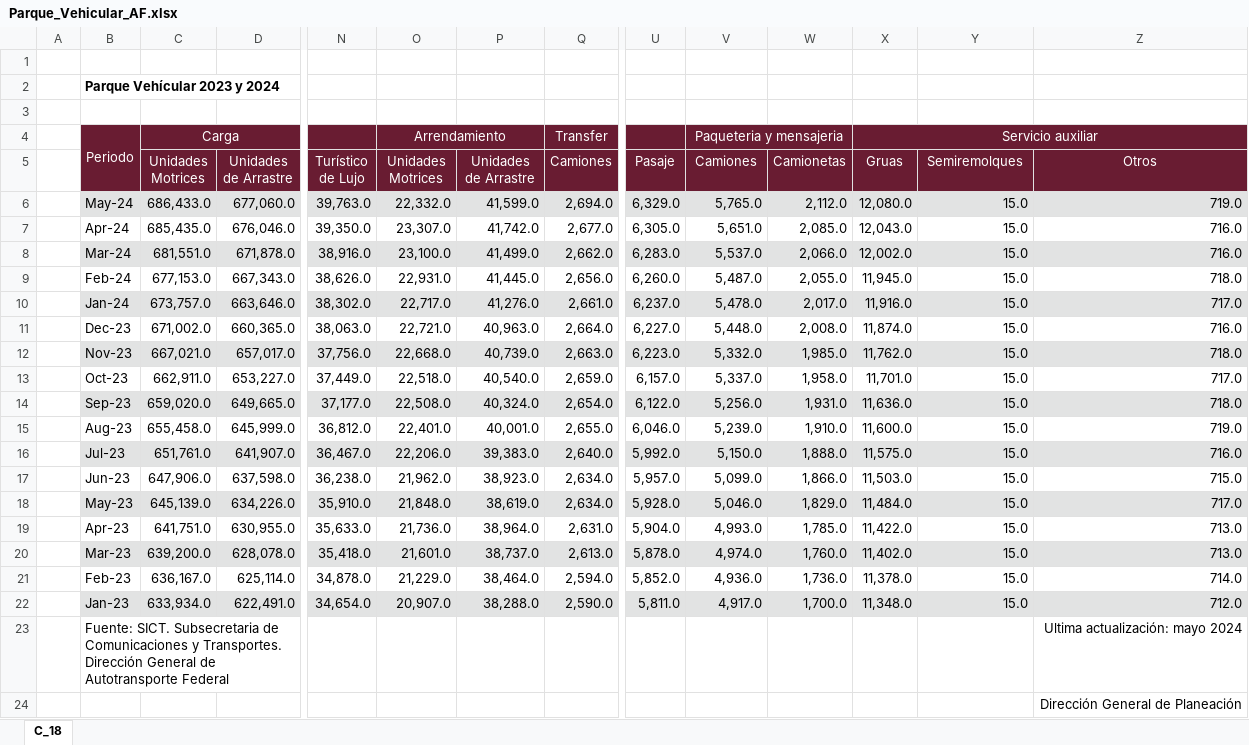
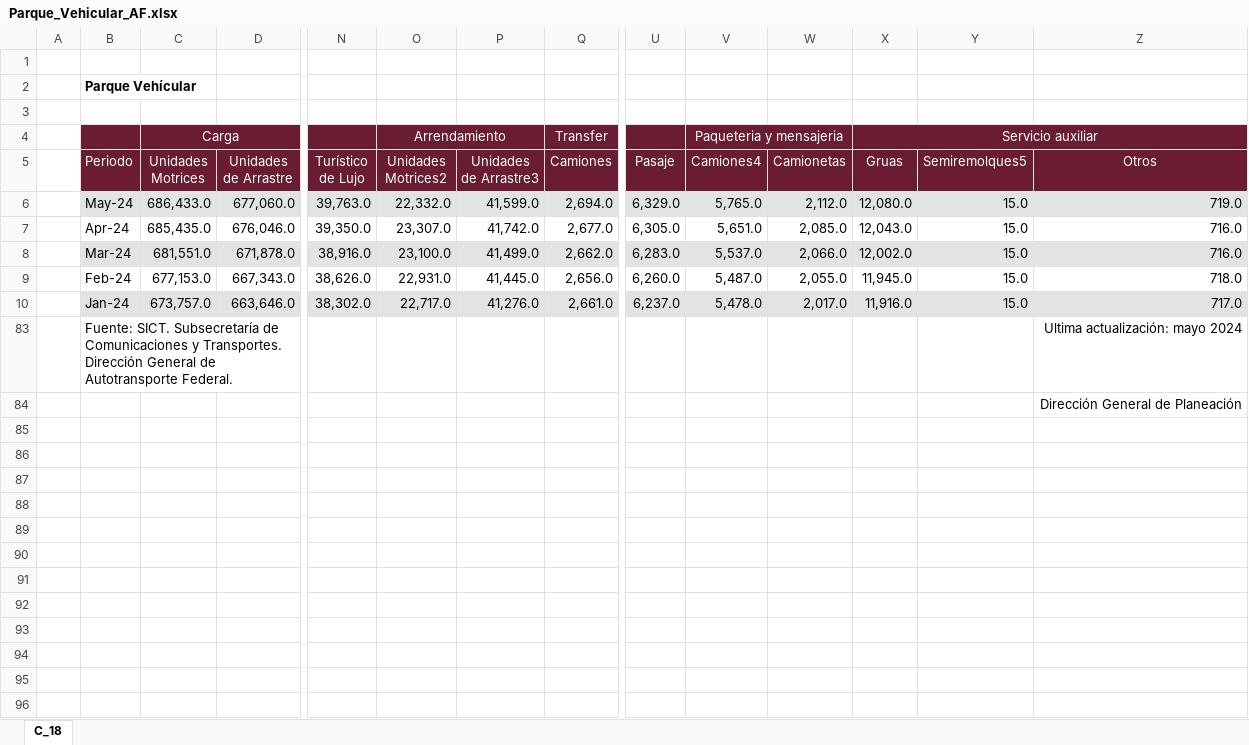
Before and after one commit to NeczarLopez/TI_Estadistica_Mensual_SICT, an Excel workbook: Parque_Vehicular_AF.xlsx, sheet C_18, drawn as a sheet; only a part is shown, gaps mark what is left out; values as stored, in another font and other column widths than the file's, no borders; table styles not drawn; removed rows and columns are numbered as before the commit, all else as after; rows hold the shown columns only; the diff names each change by its address in the sheet, - before the commit and + after, or states it on an @@ line.

```diff
--- a/Parque_Vehicular_AF.xlsx (sheet C_18)
+++ b/Parque_Vehicular_AF.xlsx (sheet C_18)
-B2 (Periodo): Parque Vehícular 2023 y 2024
+B2 (Periodo): Parque Vehícular
-B4 (Periodo): Periodo
+B4 (Periodo): (empty)
-B4:B5 merged
-B5: (empty)
+B5: Periodo
-O5: Unidades Motrices
+O5: Unidades Motrices2
-P5: Unidades de Arrastre
+P5: Unidades de Arrastre3
-V5: Camiones
+V5: Camiones4
-Y5: Semiremolques
+Y5: Semiremolques5
@@ row 11 hidden:  | Dec-23 | 671,002.0 | 660,365.0 | 38,063.0 | 22,721.0 | 40,963.0 | 2,664.0 | 6,227.0 | 5,448.0 | 2,008.0 | 11,874.0 | 15.0 | 716.0 @@
@@ row 12 hidden:  | Nov-23 | 667,021.0 | 657,017.0 | 37,756.0 | 22,668.0 | 40,739.0 | 2,663.0 | 6,223.0 | 5,332.0 | 1,985.0 | 11,762.0 | 15.0 | 718.0 @@
@@ row 13 hidden:  | Oct-23 | 662,911.0 | 653,227.0 | 37,449.0 | 22,518.0 | 40,540.0 | 2,659.0 | 6,157.0 | 5,337.0 | 1,958.0 | 11,701.0 | 15.0 | 717.0 @@
@@ row 14 hidden:  | Sep-23 | 659,020.0 | 649,665.0 | 37,177.0 | 22,508.0 | 40,324.0 | 2,654.0 | 6,122.0 | 5,256.0 | 1,931.0 | 11,636.0 | 15.0 | 718.0 @@
@@ row 15 hidden:  | Aug-23 | 655,458.0 | 645,999.0 | 36,812.0 | 22,401.0 | 40,001.0 | 2,655.0 | 6,046.0 | 5,239.0 | 1,910.0 | 11,600.0 | 15.0 | 719.0 @@
@@ row 16 hidden:  | Jul-23 | 651,761.0 | 641,907.0 | 36,467.0 | 22,206.0 | 39,383.0 | 2,640.0 | 5,992.0 | 5,150.0 | 1,888.0 | 11,575.0 | 15.0 | 716.0 @@
@@ row 17 hidden:  | Jun-23 | 647,906.0 | 637,598.0 | 36,238.0 | 21,962.0 | 38,923.0 | 2,634.0 | 5,957.0 | 5,099.0 | 1,866.0 | 11,503.0 | 15.0 | 715.0 @@
@@ row 18 hidden:  | May-23 | 645,139.0 | 634,226.0 | 35,910.0 | 21,848.0 | 38,619.0 | 2,634.0 | 5,928.0 | 5,046.0 | 1,829.0 | 11,484.0 | 15.0 | 717.0 @@
@@ row 19 hidden:  | Apr-23 | 641,751.0 | 630,955.0 | 35,633.0 | 21,736.0 | 38,964.0 | 2,631.0 | 5,904.0 | 4,993.0 | 1,785.0 | 11,422.0 | 15.0 | 713.0 @@
@@ row 20 hidden:  | Mar-23 | 639,200.0 | 628,078.0 | 35,418.0 | 21,601.0 | 38,737.0 | 2,613.0 | 5,878.0 | 4,974.0 | 1,760.0 | 11,402.0 | 15.0 | 713.0 @@
@@ row 21 hidden:  | Feb-23 | 636,167.0 | 625,114.0 | 34,878.0 | 21,229.0 | 38,464.0 | 2,594.0 | 5,852.0 | 4,936.0 | 1,736.0 | 11,378.0 | 15.0 | 714.0 @@
@@ row 22 hidden:  | Jan-23 | 633,934.0 | 622,491.0 | 34,654.0 | 20,907.0 | 38,288.0 | 2,590.0 | 5,811.0 | 4,917.0 | 1,700.0 | 11,348.0 | 15.0 | 712.0 @@
-B83 (Periodo): Fuente: SICT. Subsecretaria de Comunicaciones y Transportes. Dirección General de Autotransporte Federal
+B83 (Periodo): Fuente: SICT. Subsecretaría de Comunicaciones y Transportes. Dirección General de Autotransporte Federal.
```
Also changed, not shown: hidden cells, Flota_Antigúedad_AF.xlsx, INPC.xlsx, 36 other files.
